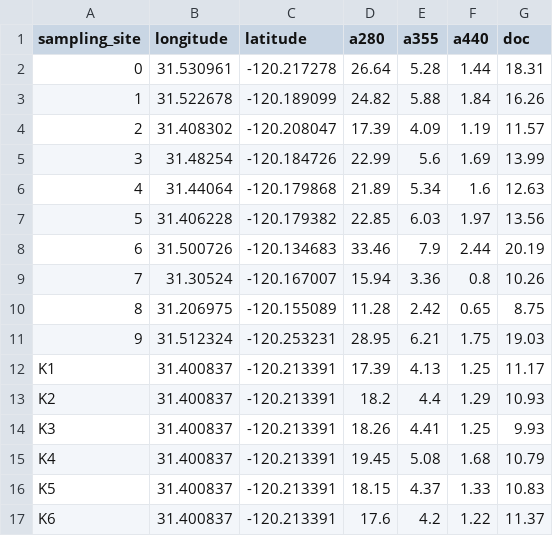
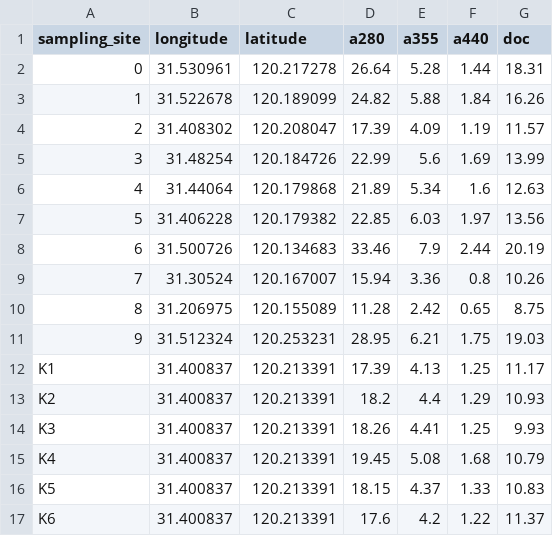
Before and after one commit to PMassicotte/cdoc, a CSV file: dataset/raw/literature/zhang2005/zhang2005.csv, drawn as a sheet.

Commit message:
corrected coordinate in zhang2005

```diff
--- a/dataset/raw/literature/zhang2005/zhang2005.csv
+++ b/dataset/raw/literature/zhang2005/zhang2005.csv
@@ -1,17 +1,17 @@
 sampling_site,longitude,latitude,a280,a355,a440,doc
-0,31.530961,-120.217278,26.64,5.28,1.44,18.31
-1,31.522678,-120.189099,24.82,5.88,1.84,16.26
-2,31.408302,-120.208047,17.39,4.09,1.19,11.57
-3,31.48254,-120.184726,22.99,5.6,1.69,13.99
-4,31.44064,-120.179868,21.89,5.34,1.6,12.63
-5,31.406228,-120.179382,22.85,6.03,1.97,13.56
-6,31.500726,-120.134683,33.46,7.9,2.44,20.19
-7,31.30524,-120.167007,15.94,3.36,0.8,10.26
-8,31.206975,-120.155089,11.28,2.42,0.65,8.75
-9,31.512324,-120.253231,28.95,6.21,1.75,19.03
-K1,31.400837,-120.213391,17.39,4.13,1.25,11.17
-K2,31.400837,-120.213391,18.2,4.4,1.29,10.93
-K3,31.400837,-120.213391,18.26,4.41,1.25,9.93
-K4,31.400837,-120.213391,19.45,5.08,1.68,10.79
-K5,31.400837,-120.213391,18.15,4.37,1.33,10.83
-K6,31.400837,-120.213391,17.6,4.2,1.22,11.37
+0,31.530961,120.217278,26.64,5.28,1.44,18.31
+1,31.522678,120.189099,24.82,5.88,1.84,16.26
+2,31.408302,120.208047,17.39,4.09,1.19,11.57
+3,31.48254,120.184726,22.99,5.6,1.69,13.99
+4,31.44064,120.179868,21.89,5.34,1.6,12.63
+5,31.406228,120.179382,22.85,6.03,1.97,13.56
+6,31.500726,120.134683,33.46,7.9,2.44,20.19
+7,31.30524,120.167007,15.94,3.36,0.8,10.26
+8,31.206975,120.155089,11.28,2.42,0.65,8.75
+9,31.512324,120.253231,28.95,6.21,1.75,19.03
+K1,31.400837,120.213391,17.39,4.13,1.25,11.17
+K2,31.400837,120.213391,18.2,4.4,1.29,10.93
+K3,31.400837,120.213391,18.26,4.41,1.25,9.93
+K4,31.400837,120.213391,19.45,5.08,1.68,10.79
+K5,31.400837,120.213391,18.15,4.37,1.33,10.83
+K6,31.400837,120.213391,17.6,4.2,1.22,11.37
```
